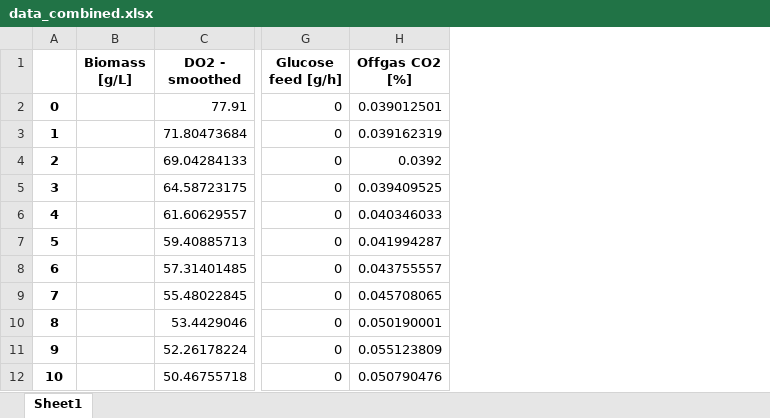
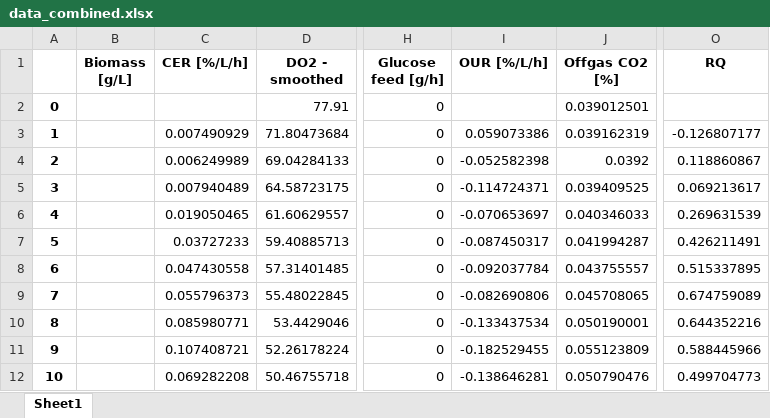
Before and after one commit to boripf/hybrid-model-corynebacterium, an Excel workbook: fermentation raw data/data_combined.xlsx, sheet Sheet1, drawn as a sheet; only a part is shown, gaps mark what is left out; values as stored, in another font and other column widths than the file's, no borders; the diff names each change by its address in the sheet, - before the commit and + after, or states it on an @@ line.

```diff
--- a/fermentation raw data/data_combined.xlsx (sheet Sheet1)
+++ b/fermentation raw data/data_combined.xlsx (sheet Sheet1)
+column C (CER [%/L/h]), rows 3-12: 0.007490929 | 0.006249989 | 0.007940489 | 0.019050465 | 0.03727233 | 0.047430558 | 0.055796373 | 0.085980771 | 0.107408721 | 0.069282208
+column I (OUR [%/L/h]), rows 3-12: 0.059073386 | -0.052582398 | -0.114724371 | -0.070653697 | -0.087450317 | -0.092037784 | -0.082690806 | -0.133437534 | -0.182529455 | -0.138646281
+column O (RQ), rows 3-12: -0.126807177 | 0.118860867 | 0.069213617 | 0.269631539 | 0.426211491 | 0.515337895 | 0.674759089 | 0.644352216 | 0.588445966 | 0.499704773
```
Also changed, not shown: 2 other files.
